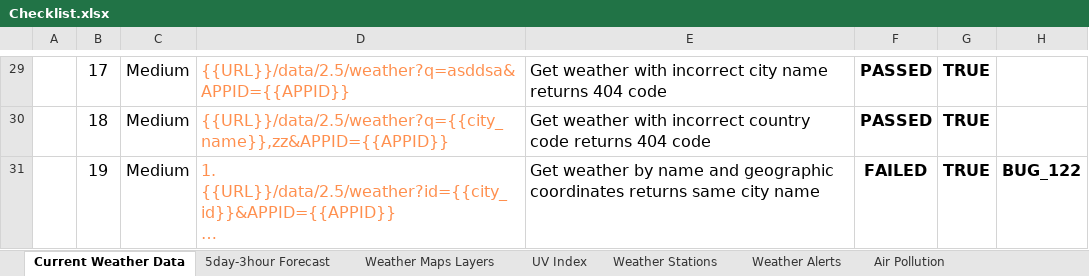
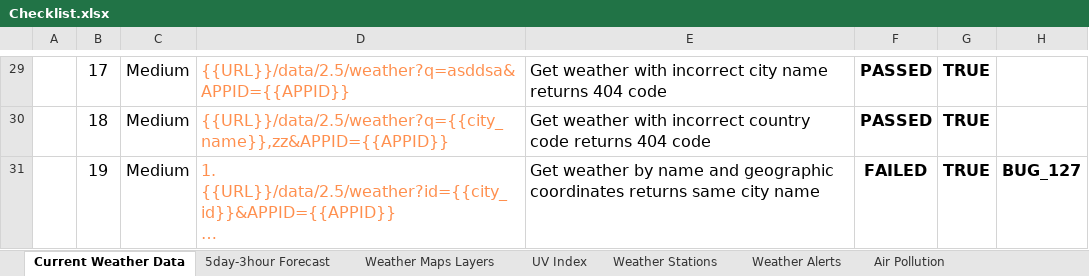
Before and after one commit to yyeshchev96/devchallenge.it---qa---2, an Excel workbook: Test Artifacts/Checklist.xlsx, sheet Current Weather Data, drawn as a sheet; only a part is shown, gaps mark what is left out; long unchanged cells end in …; values as stored, in another font and other column widths than the file's, no borders; charts and pictures and conditional formats not drawn; the diff names each change by its address in the sheet, - before the commit and + after, or states it on an @@ line.

```diff
--- a/Test Artifacts/Checklist.xlsx (sheet Current Weather Data)
+++ b/Test Artifacts/Checklist.xlsx (sheet Current Weather Data)
-H31: BUG_122
+H31: BUG_127
```
Also changed, not shown: sheet Weather Maps Layers, 5 other files.
